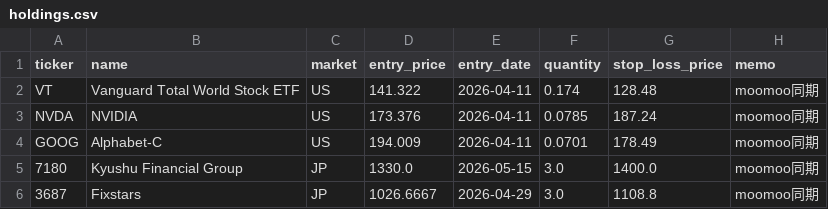
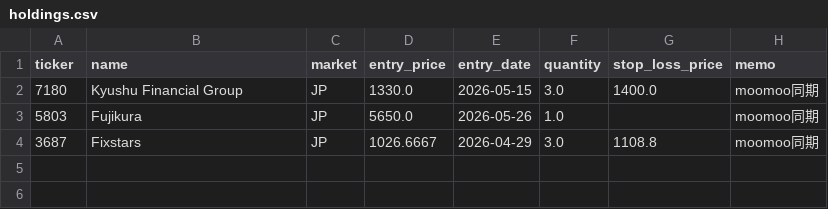
Before and after one commit to ishikawa238/Claude_Ishikawa, a CSV file: Investment/investment_support/holdings.csv, drawn as a sheet; removed rows and columns are numbered as before the commit, all else as after; the diff names each change by its address in the sheet, - before the commit and + after, or states it on an @@ line.

Commit message:
Auto-commit (2026-05-27): Investment (28 files)

```diff
--- a/Investment/investment_support/holdings.csv
+++ b/Investment/investment_support/holdings.csv
-row 2: VT | Vanguard Total World Stock ETF | US | 141.322 | 2026-04-11 | 0.174 | 128.48 | moomoo同期
-row 3: NVDA | NVIDIA | US | 173.376 | 2026-04-11 | 0.0785 | 187.24 | moomoo同期
-row 4: GOOG | Alphabet-C | US | 194.009 | 2026-04-11 | 0.0701 | 178.49 | moomoo同期
+row 3: 5803 | Fujikura | JP | 5650.0 | 2026-05-26 | 1.0 |  | moomoo同期
```
Also changed, not shown: 27 other files.
